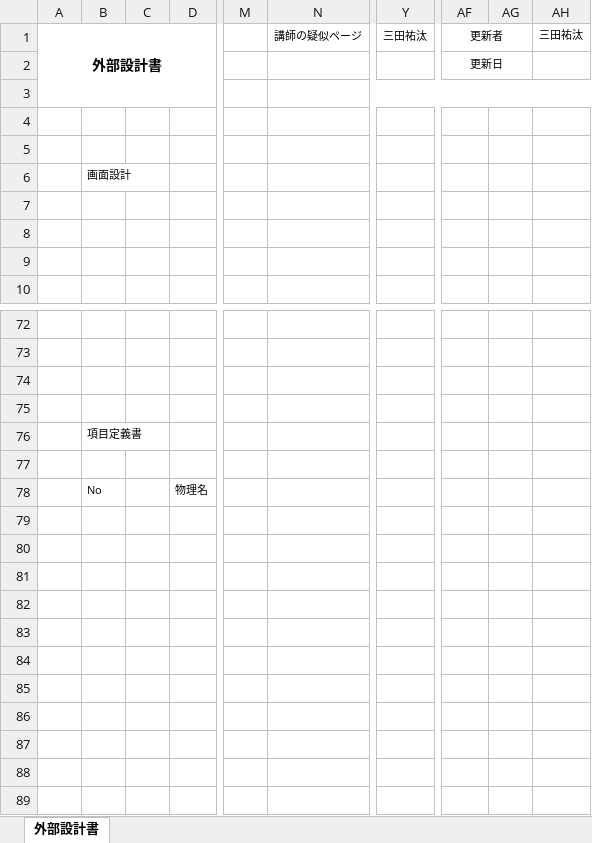
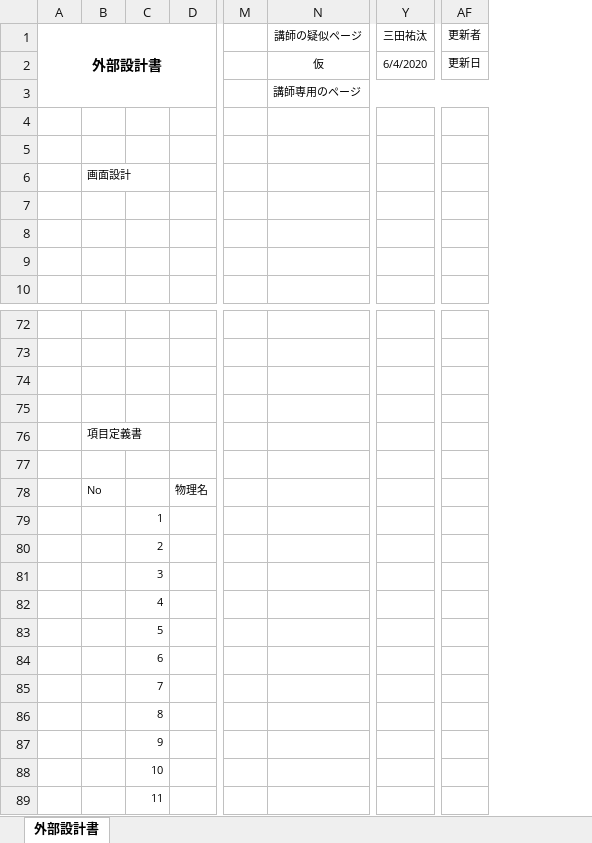
Before and after one commit to DOJO-2021/C-1, an Excel workbook: 文書管理フォルダ/外部設計用フォルダ/疑似ページ部分/疑似ページ（講師）.xlsx, sheet 外部設計書, drawn as a sheet; only a part is shown, gaps mark what is left out; values as stored, in another font and other column widths than the file's, no borders; charts and pictures not drawn; removed rows and columns are numbered as before the commit, all else as after; rows hold the shown columns only; the diff names each change by its address in the sheet, - before the commit and + after, or states it on an @@ line.

Commit message:
疑似ページ（講師）

```diff
--- a/文書管理フォルダ/外部設計用フォルダ/疑似ページ部分/疑似ページ（講師）.xlsx (sheet 外部設計書)
+++ b/文書管理フォルダ/外部設計用フォルダ/疑似ページ部分/疑似ページ（講師）.xlsx (sheet 外部設計書)
-column C, empty
+column C, empty
-column AG, empty
-column AH (三田祐汰), empty
-AF1:AG1 merged
-N2 (講師の疑似ページ): (empty)
+N2 (講師の疑似ページ): 仮
-Y2 (三田祐汰): (empty)
+Y2 (三田祐汰): 6/4/2020
-AF2:AG2 merged
-N3 (講師の疑似ページ): (empty)
+N3 (講師の疑似ページ): 講師専用のページ
+row 79:  |  | 1
+row 80:  |  | 2
+row 81:  |  | 3
+row 82:  |  | 4
+row 83:  |  | 5
+row 84:  |  | 6
+row 85:  |  | 7
+row 86:  |  | 8
+row 87:  |  | 9
+row 88:  |  | 10
+row 89:  |  | 11
```
